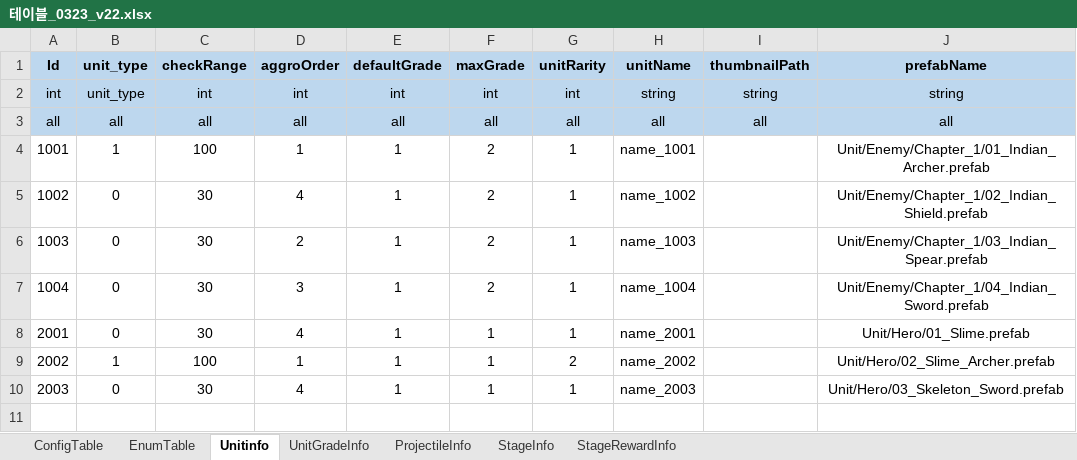
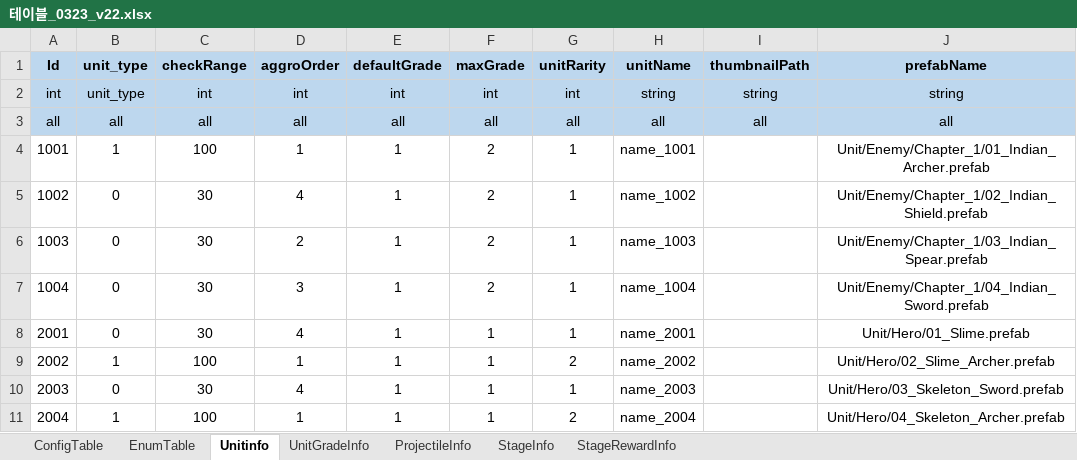
Before and after one commit to david0305mc/TowerDefense, an Excel workbook: ExcelToCSV/SrcFolder/테이블_0323_v22.xlsx, sheet Unitinfo, drawn as a sheet; values as stored, in another font and other column widths than the file's, no borders; the diff names each change by its address in the sheet, - before the commit and + after, or states it on an @@ line.

```diff
--- a/ExcelToCSV/SrcFolder/테이블_0323_v22.xlsx (sheet Unitinfo)
+++ b/ExcelToCSV/SrcFolder/테이블_0323_v22.xlsx (sheet Unitinfo)
+row 11: 2004 | 1 | 100 | 1 | 1 | 1 | 2 | name_2004 |  | Unit/Hero/04_Skeleton_Archer.prefab
```
Also changed, not shown: sheet UnitGradeInfo, sheet ProjectileInfo, 20 other files.
